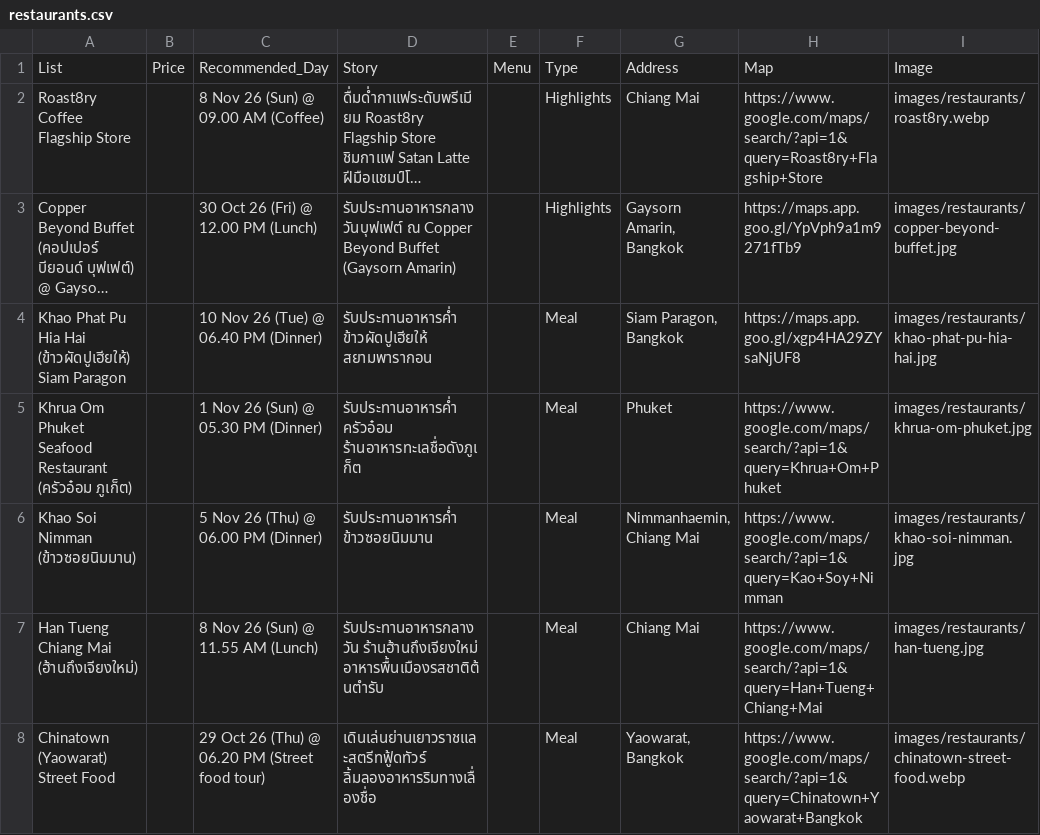
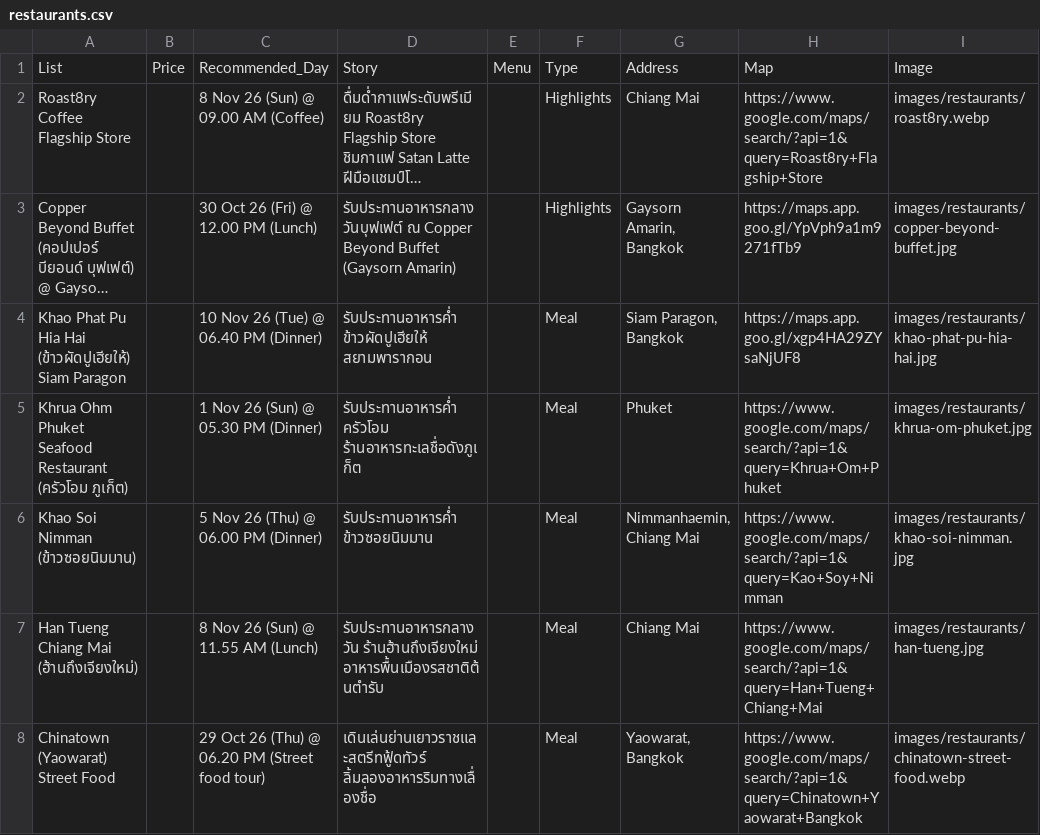
Before and after one commit to asamaliammukda-ux/thailand2026, a CSV file: data/restaurants.csv, drawn as a sheet; only a part is shown; long unchanged cells end in …; the diff names each change by its address in the sheet, - before the commit and + after, or states it on an @@ line.

```diff
--- a/data/restaurants.csv
+++ b/data/restaurants.csv
-A5: Khrua Om Phuket Seafood Restaurant (ครัวอ๋อม ภูเก็ต)
+A5: Khrua Ohm Phuket Seafood Restaurant (ครัวโอม ภูเก็ต)
-D5: รับประทานอาหารค่ำ ครัวอ๋อม ร้านอาหารทะเลชื่อดังภูเก็ต
+D5: รับประทานอาหารค่ำ ครัวโอม ร้านอาหารทะเลชื่อดังภูเก็ต
```
Also changed, not shown: data/itinerary.csv, 1 other file.
